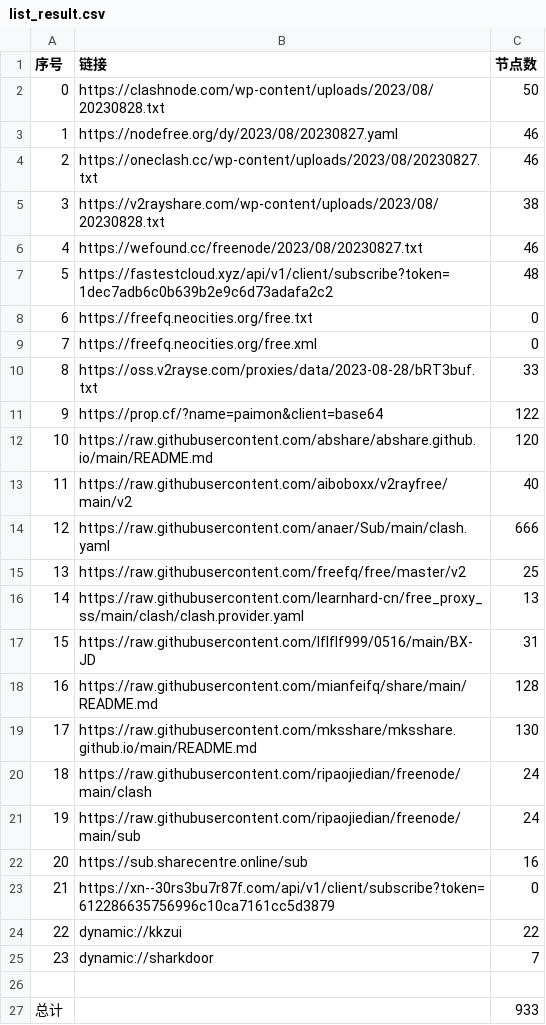
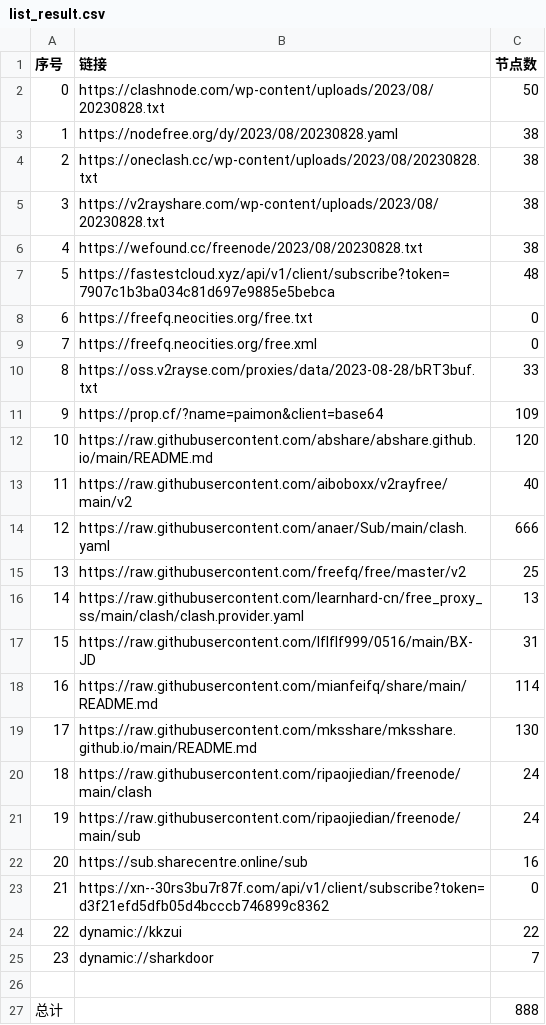
Before and after one commit to chxxyz2004/NoMoreWalls, a CSV file: list_result.csv, drawn as a sheet.

```diff
--- a/list_result.csv
+++ b/list_result.csv
@@ -2,7 +2,7 @@
 0,https://clashnode.com/wp-content/uploads/2023/08/20230828.txt,50
-1,https://nodefree.org/dy/2023/08/20230827.yaml,46
-2,https://oneclash.cc/wp-content/uploads/2023/08/20230827.txt,46
+1,https://nodefree.org/dy/2023/08/20230828.yaml,38
+2,https://oneclash.cc/wp-content/uploads/2023/08/20230828.txt,38
 3,https://v2rayshare.com/wp-content/uploads/2023/08/20230828.txt,38
-4,https://wefound.cc/freenode/2023/08/20230827.txt,46
-5,https://fastestcloud.xyz/api/v1/client/subscribe?token=1dec7adb6c0b639b2e9c6d73adafa2c2,48
+4,https://wefound.cc/freenode/2023/08/20230828.txt,38
+5,https://fastestcloud.xyz/api/v1/client/subscribe?token=7907c1b3ba034c81d697e9885e5bebca,48
 6,https://freefq.neocities.org/free.txt,0
@@ -10,3 +10,3 @@
 8,https://oss.v2rayse.com/proxies/data/2023-08-28/bRT3buf.txt,33
-9,https://prop.cf/?name=paimon&client=base64,122
+9,https://prop.cf/?name=paimon&client=base64,109
 10,https://raw.githubusercontent.com/abshare/abshare.github.io/main/README.md,120
@@ -17,3 +17,3 @@
 15,https://raw.githubusercontent.com/lflflf999/0516/main/BX-JD,31
-16,https://raw.githubusercontent.com/mianfeifq/share/main/README.md,128
+16,https://raw.githubusercontent.com/mianfeifq/share/main/README.md,114
 17,https://raw.githubusercontent.com/mksshare/mksshare.github.io/main/README.md,130
@@ -22,3 +22,3 @@
 20,https://sub.sharecentre.online/sub,16
-21,https://xn--30rs3bu7r87f.com/api/v1/client/subscribe?token=612286635756996c10ca7161cc5d3879,0
+21,https://xn--30rs3bu7r87f.com/api/v1/client/subscribe?token=d3f21efd5dfb05d4bcccb746899c8362,0
 22,dynamic://kkzui,22
@@ -26,2 +26,2 @@
 
-总计,,933
+总计,,888
```
Also changed, not shown: 5 other files.
